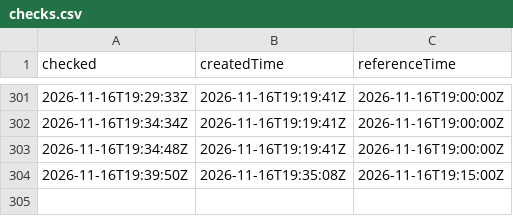
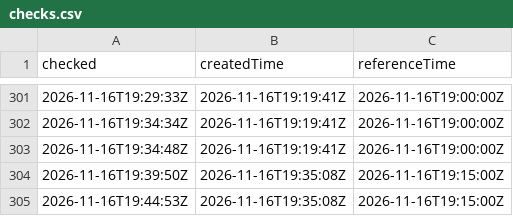
Before and after one commit to gu-t/smhi-runlog, a CSV file: checks.csv, drawn as a sheet; only a part is shown, gaps mark what is left out; the diff names each change by its address in the sheet, - before the commit and + after, or states it on an @@ line.

```diff
--- a/checks.csv
+++ b/checks.csv
+row 305: 2026-11-16T19:44:53Z | 2026-11-16T19:35:08Z | 2026-11-16T19:15:00Z
```
